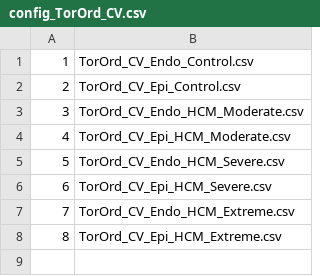
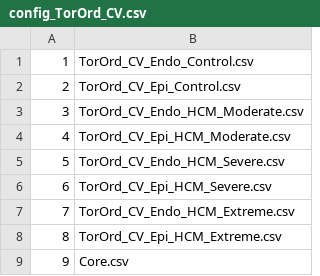
Before and after one commit to CommlabUV/arritmic3d, a CSV file: restitutionModels/config_TorOrd_CV.csv, drawn as a sheet; the diff names each change by its address in the sheet, - before the commit and + after, or states it on an @@ line.

Commit message:
Add CORE tissue restitution model

```diff
--- a/restitutionModels/config_TorOrd_CV.csv
+++ b/restitutionModels/config_TorOrd_CV.csv
+row 9: 9 | Core.csv
```
Also changed, not shown: restitutionModels/config_TorOrd_APD.csv, 3 other files.
